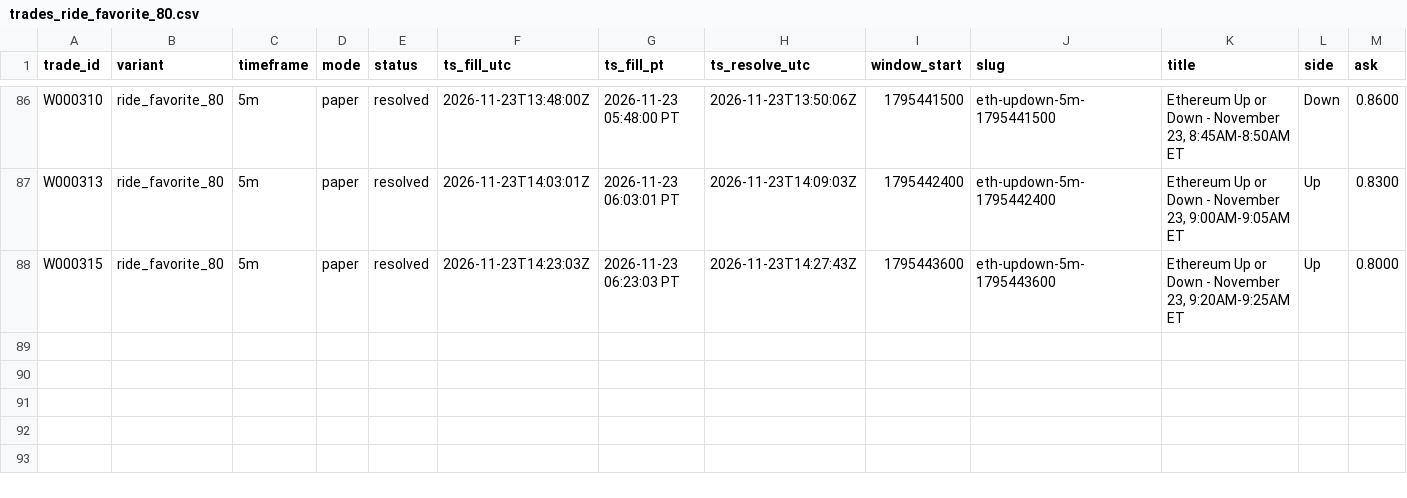
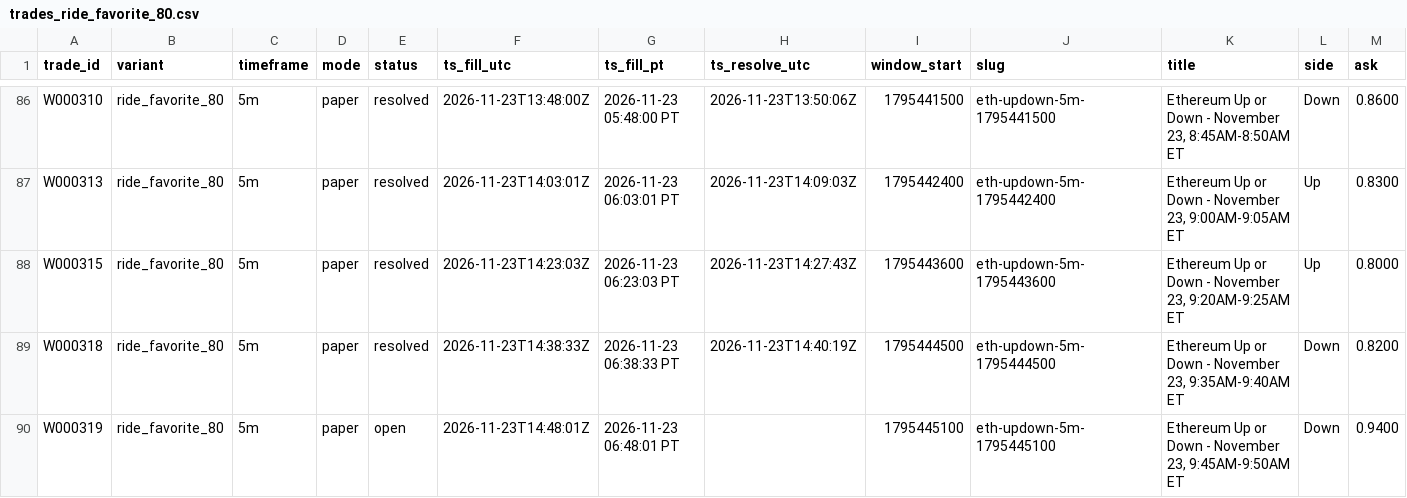
Before and after one commit to michaeldeuchar-dotcom/eth-paper-bot, a CSV file: data/week2/trades_ride_favorite_80.csv, drawn as a sheet; only a part is shown, gaps mark what is left out; rows hold the shown columns only; the diff names each change by its address in the sheet, - before the commit and + after, or states it on an @@ line.

```diff
--- a/data/week2/trades_ride_favorite_80.csv
+++ b/data/week2/trades_ride_favorite_80.csv
+row 89: W000318 | ride_favorite_80 | 5m | paper | resolved | 2026-11-23T14:38:33Z | 2026-11-23 06:38:33 PT | 2026-11-23T14:40:19Z | 1795444500 | eth-updown-5m-1795444500 | Ethereum Up or Down - November 23, 9:35AM-9:40AM ET | Down | 0.8200
+row 90: W000319 | ride_favorite_80 | 5m | paper | open | 2026-11-23T14:48:01Z | 2026-11-23 06:48:01 PT |  | 1795445100 | eth-updown-5m-1795445100 | Ethereum Up or Down - November 23, 9:45AM-9:50AM ET | Down | 0.9400
```
Also changed, not shown: data/week2/decisions_tail.csv, data/week2/trades_control.csv, 4 other files.
